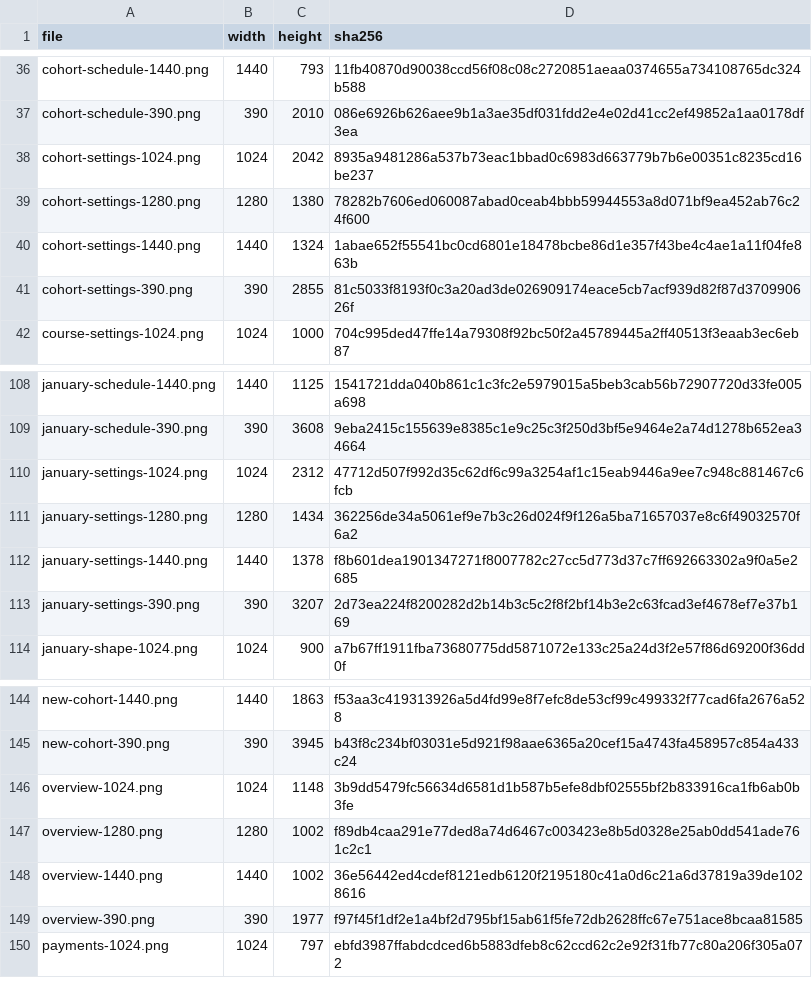
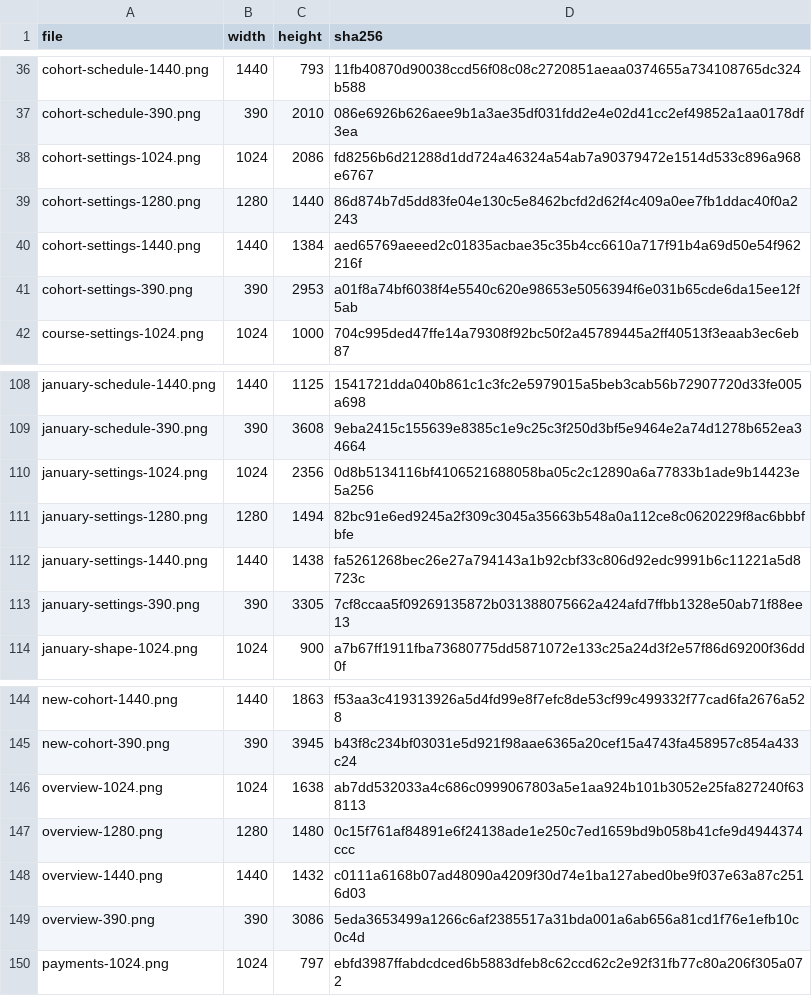
Before and after one commit to connor-leiva/amplified-impact-lms, a TSV file: design-reference/admin-redesign-r2/ref/MANIFEST.local.tsv, drawn as a sheet; only a part is shown, gaps mark what is left out.

```diff
--- a/design-reference/admin-redesign-r2/ref/MANIFEST.local.tsv
+++ b/design-reference/admin-redesign-r2/ref/MANIFEST.local.tsv
@@ -37,6 +37,6 @@ cohort-schedule-1440.png	1440	793	11fb40870d90038ccd56f08c08c2720851aeaa0374655a
 cohort-schedule-390.png	390	2010	086e6926b626aee9b1a3ae35df031fdd2e4e02d41cc2ef49852a1aa0178df3ea
-cohort-settings-1024.png	1024	2042	8935a9481286a537b73eac1bbad0c6983d663779b7b6e00351c8235cd16be237
-cohort-settings-1280.png	1280	1380	78282b7606ed060087abad0ceab4bbb59944553a8d071bf9ea452ab76c24f600
-cohort-settings-1440.png	1440	1324	1abae652f55541bc0cd6801e18478bcbe86d1e357f43be4c4ae1a11f04fe863b
-cohort-settings-390.png	390	2855	81c5033f8193f0c3a20ad3de026909174eace5cb7acf939d82f87d370990626f
+cohort-settings-1024.png	1024	2086	fd8256b6d21288d1dd724a46324a54ab7a90379472e1514d533c896a968e6767
+cohort-settings-1280.png	1280	1440	86d874b7d5dd83fe04e130c5e8462bcfd2d62f4c409a0ee7fb1ddac40f0a2243
+cohort-settings-1440.png	1440	1384	aed65769aeeed2c01835acbae35c35b4cc6610a717f91b4a69d50e54f962216f
+cohort-settings-390.png	390	2953	a01f8a74bf6038f4e5540c620e98653e5056394f6e031b65cde6da15ee12f5ab
 course-settings-1024.png	1024	1000	704c995ded47ffe14a79308f92bc50f2a45789445a2ff40513f3eaab3ec6eb87
@@ -109,6 +109,6 @@ january-schedule-1440.png	1440	1125	1541721dda040b861c1c3fc2e5979015a5beb3cab56b
 january-schedule-390.png	390	3608	9eba2415c155639e8385c1e9c25c3f250d3bf5e9464e2a74d1278b652ea34664
-january-settings-1024.png	1024	2312	47712d507f992d35c62df6c99a3254af1c15eab9446a9ee7c948c881467c6fcb
-january-settings-1280.png	1280	1434	362256de34a5061ef9e7b3c26d024f9f126a5ba71657037e8c6f49032570f6a2
-january-settings-1440.png	1440	1378	f8b601dea1901347271f8007782c27cc5d773d37c7ff692663302a9f0a5e2685
-january-settings-390.png	390	3207	2d73ea224f8200282d2b14b3c5c2f8f2bf14b3e2c63fcad3ef4678ef7e37b169
+january-settings-1024.png	1024	2356	0d8b5134116bf4106521688058ba05c2c12890a6a77833b1ade9b14423e5a256
+january-settings-1280.png	1280	1494	82bc91e6ed9245a2f309c3045a35663b548a0a112ce8c0620229f8ac6bbbfbfe
+january-settings-1440.png	1440	1438	fa5261268bec26e27a794143a1b92cbf33c806d92edc9991b6c11221a5d8723c
+january-settings-390.png	390	3305	7cf8ccaa5f09269135872b031388075662a424afd7ffbb1328e50ab71f88ee13
 january-shape-1024.png	1024	900	a7b67ff1911fba73680775dd5871072e133c25a24d3f2e57f86d69200f36dd0f
@@ -145,6 +145,6 @@ new-cohort-1440.png	1440	1863	f53aa3c419313926a5d4fd99e8f7efc8de53cf99c499332f77
 new-cohort-390.png	390	3945	b43f8c234bf03031e5d921f98aae6365a20cef15a4743fa458957c854a433c24
-overview-1024.png	1024	1148	3b9dd5479fc56634d6581d1b587b5efe8dbf02555bf2b833916ca1fb6ab0b3fe
-overview-1280.png	1280	1002	f89db4caa291e77ded8a74d6467c003423e8b5d0328e25ab0dd541ade761c2c1
-overview-1440.png	1440	1002	36e56442ed4cdef8121edb6120f2195180c41a0d6c21a6d37819a39de1028616
-overview-390.png	390	1977	f97f45f1df2e1a4bf2d795bf15ab61f5fe72db2628ffc67e751ace8bcaa81585
+overview-1024.png	1024	1638	ab7dd532033a4c686c0999067803a5e1aa924b101b3052e25fa827240f638113
+overview-1280.png	1280	1480	0c15f761af84891e6f24138ade1e250c7ed1659bd9b058b41cfe9d4944374ccc
+overview-1440.png	1440	1432	c0111a6168b07ad48090a4209f30d74e1ba127abed0be9f037e63a87c2516d03
+overview-390.png	390	3086	5eda3653499a1266c6af2385517a31bda001a6ab656a81cd1f76e1efb10c0c4d
 payments-1024.png	1024	797	ebfd3987ffabdcdced6b5883dfeb8c62ccd62c2e92f31fb77c80a206f305a072
```
Also changed, not shown: design-reference/admin-redesign-r2/ref/MANIFEST.tsv, 55 other files.
